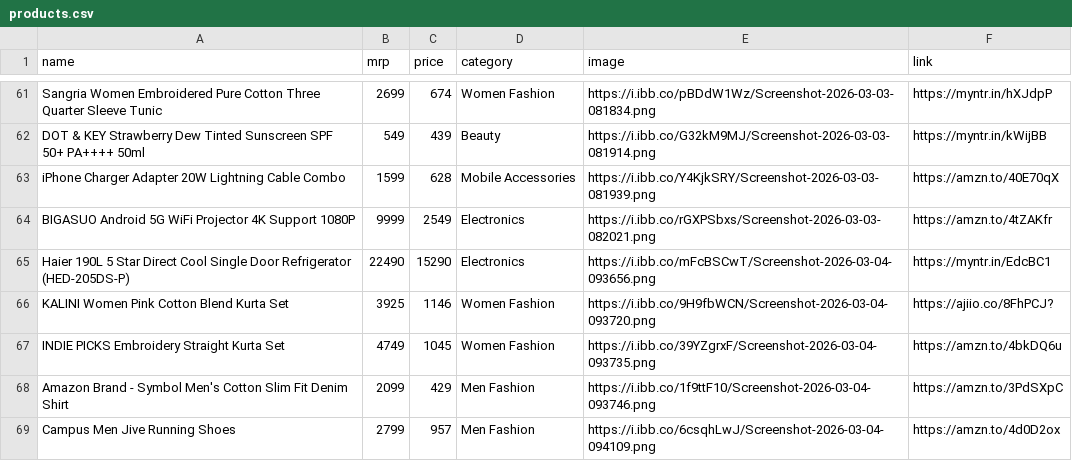
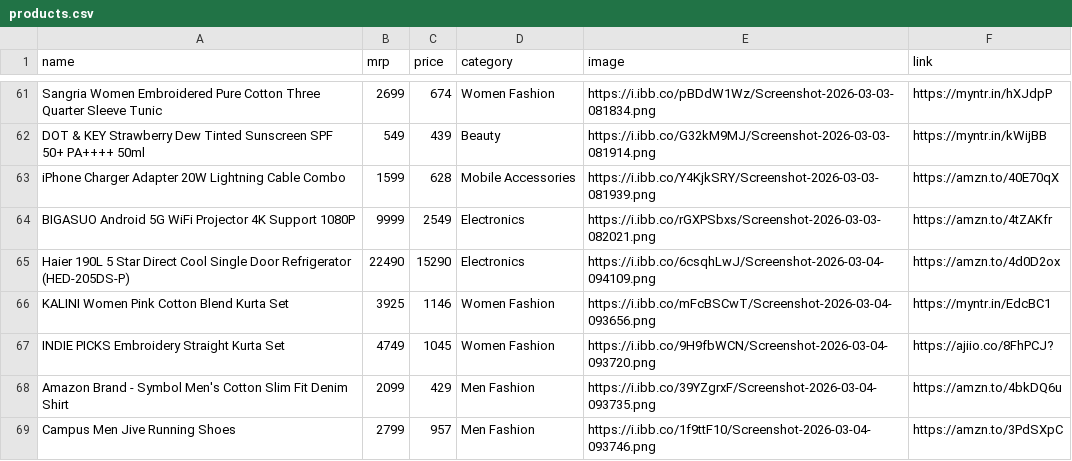
Before and after one commit to Aarif-khan-mohammad/AffliateStore, a CSV file: products.csv, drawn as a sheet; only a part is shown, gaps mark what is left out.

Commit message:
new prod

```diff
--- a/products.csv
+++ b/products.csv
@@ -64,6 +64,6 @@ iPhone Charger Adapter 20W Lightning Cable Combo,1599,628,Mobile Accessories,htt
 BIGASUO Android 5G WiFi Projector 4K Support 1080P,9999,2549,Electronics,https://i.ibb.co/rGXPSbxs/Screenshot-2026-03-03-082021.png,https://amzn.to/4tZAKfr
-Haier 190L 5 Star Direct Cool Single Door Refrigerator (HED-205DS-P),22490,15290,Electronics,https://i.ibb.co/mFcBSCwT/Screenshot-2026-03-04-093656.png,https://myntr.in/EdcBC1
-KALINI Women Pink Cotton Blend Kurta Set,3925,1146,Women Fashion,https://i.ibb.co/9H9fbWCN/Screenshot-2026-03-04-093720.png,https://ajiio.co/8FhPCJ?
-INDIE PICKS Embroidery Straight Kurta Set,4749,1045,Women Fashion,https://i.ibb.co/39YZgrxF/Screenshot-2026-03-04-093735.png,https://amzn.to/4bkDQ6u
-Amazon Brand - Symbol Men's Cotton Slim Fit Denim Shirt,2099,429,Men Fashion,https://i.ibb.co/1f9ttF10/Screenshot-2026-03-04-093746.png,https://amzn.to/3PdSXpC
-Campus Men Jive Running Shoes,2799,957,Men Fashion,https://i.ibb.co/6csqhLwJ/Screenshot-2026-03-04-094109.png,https://amzn.to/4d0D2ox
+Haier 190L 5 Star Direct Cool Single Door Refrigerator (HED-205DS-P),22490,15290,Electronics,https://i.ibb.co/6csqhLwJ/Screenshot-2026-03-04-094109.png,https://amzn.to/4d0D2ox
+KALINI Women Pink Cotton Blend Kurta Set,3925,1146,Women Fashion,https://i.ibb.co/mFcBSCwT/Screenshot-2026-03-04-093656.png,https://myntr.in/EdcBC1
+INDIE PICKS Embroidery Straight Kurta Set,4749,1045,Women Fashion,https://i.ibb.co/9H9fbWCN/Screenshot-2026-03-04-093720.png,https://ajiio.co/8FhPCJ?
+Amazon Brand - Symbol Men's Cotton Slim Fit Denim Shirt,2099,429,Men Fashion,https://i.ibb.co/39YZgrxF/Screenshot-2026-03-04-093735.png,https://amzn.to/4bkDQ6u
+Campus Men Jive Running Shoes,2799,957,Men Fashion,https://i.ibb.co/1f9ttF10/Screenshot-2026-03-04-093746.png,https://amzn.to/3PdSXpC
```
